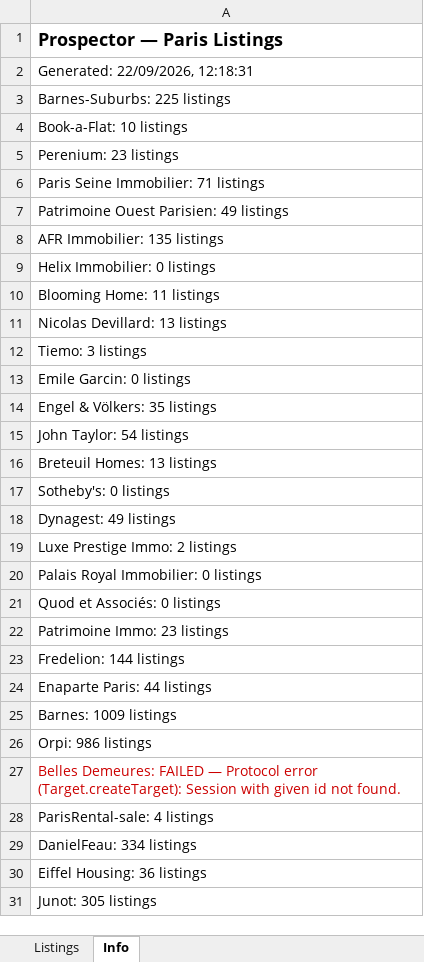
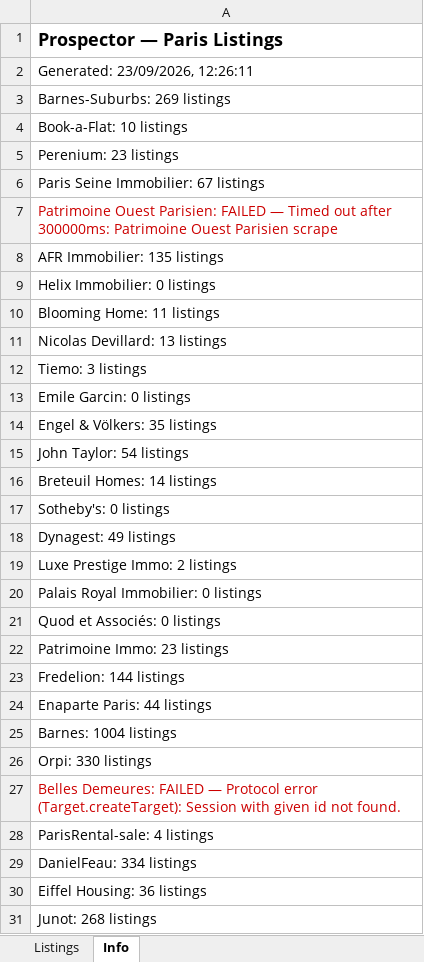
Before and after one commit to YFIP/House-Search-Agent, an Excel workbook: listings-sale.xlsx, sheet Info, drawn as a sheet; values as stored, in another font and other column widths than the file's, no borders; the diff names each change by its address in the sheet, - before the commit and + after, or states it on an @@ line.

```diff
--- a/listings-sale.xlsx (sheet Info)
+++ b/listings-sale.xlsx (sheet Info)
-A2: Generated: 22/09/2026, 12:18:31
+A2: Generated: 23/09/2026, 12:26:11
-A3: Barnes-Suburbs: 225 listings
+A3: Barnes-Suburbs: 269 listings
-A6: Paris Seine Immobilier: 71 listings
+A6: Paris Seine Immobilier: 67 listings
-A7: …Ouest Parisien: 49 listings
+A7: …Ouest Parisien: FAILED — Timed out after 300000ms: Patrimoine Ouest Parisien scrape
-A7 text colour: black
+A7 text colour: #CC0000
-A16: Breteuil Homes: 13 listings
+A16: Breteuil Homes: 14 listings
-A25: Barnes: 1009 listings
+A25: Barnes: 1004 listings
-A26: Orpi: 986 listings
+A26: Orpi: 330 listings
-A31: Junot: 305 listings
+A31: Junot: 268 listings
```
Also changed, not shown: sheet Listings, listings.xlsx, 1 other file.
